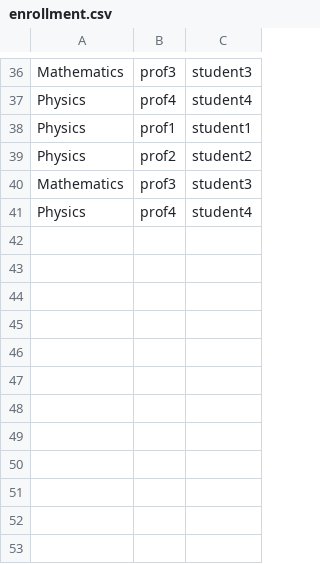
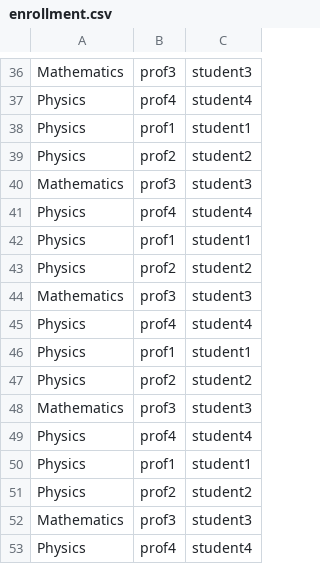
Before and after one commit to Vaanemm/System-Programming, a CSV file: StudentManagement/StudentManagement/enrollment.csv, drawn as a sheet; only a part is shown, gaps mark what is left out.

```diff
--- a/StudentManagement/StudentManagement/enrollment.csv
+++ b/StudentManagement/StudentManagement/enrollment.csv
@@ -41 +41,13 @@ Mathematics,prof3,student3
 Physics,prof4,student4
+Physics,prof1,student1
+Physics,prof2,student2
+Mathematics,prof3,student3
+Physics,prof4,student4
+Physics,prof1,student1
+Physics,prof2,student2
+Mathematics,prof3,student3
+Physics,prof4,student4
+Physics,prof1,student1
+Physics,prof2,student2
+Mathematics,prof3,student3
+Physics,prof4,student4
```
Also changed, not shown: 2 other files.
